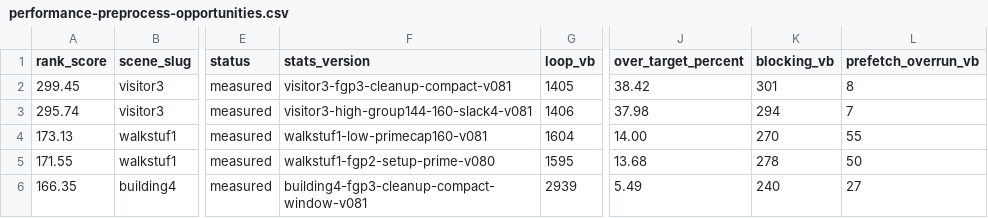
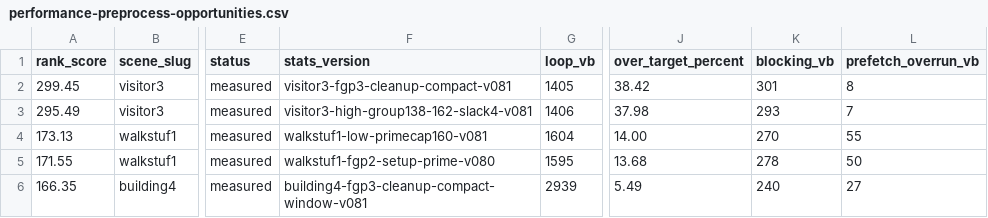
Before and after one commit to huntergdavis/johnny-castaway-ps1, a CSV file: docs/ps1/performance-preprocess-opportunities.csv, drawn as a sheet; only a part is shown, gaps mark what is left out; the diff names each change by its address in the sheet, - before the commit and + after, or states it on an @@ line.

```diff
--- a/docs/ps1/performance-preprocess-opportunities.csv
+++ b/docs/ps1/performance-preprocess-opportunities.csv
-A3 (rank_score): 295.74
+A3 (rank_score): 295.49
-F3 (stats_version): visitor3-high-group144-160-slack4-v081
+F3 (stats_version): visitor3-high-group138-162-slack4-v081
-K3 (blocking_vb): 294
+K3 (blocking_vb): 293
```
Also changed, not shown: docs/ps1/performance-read-candidate-matrix.csv, docs/ps1/performance-scene-matrix.csv, 17 other files.
